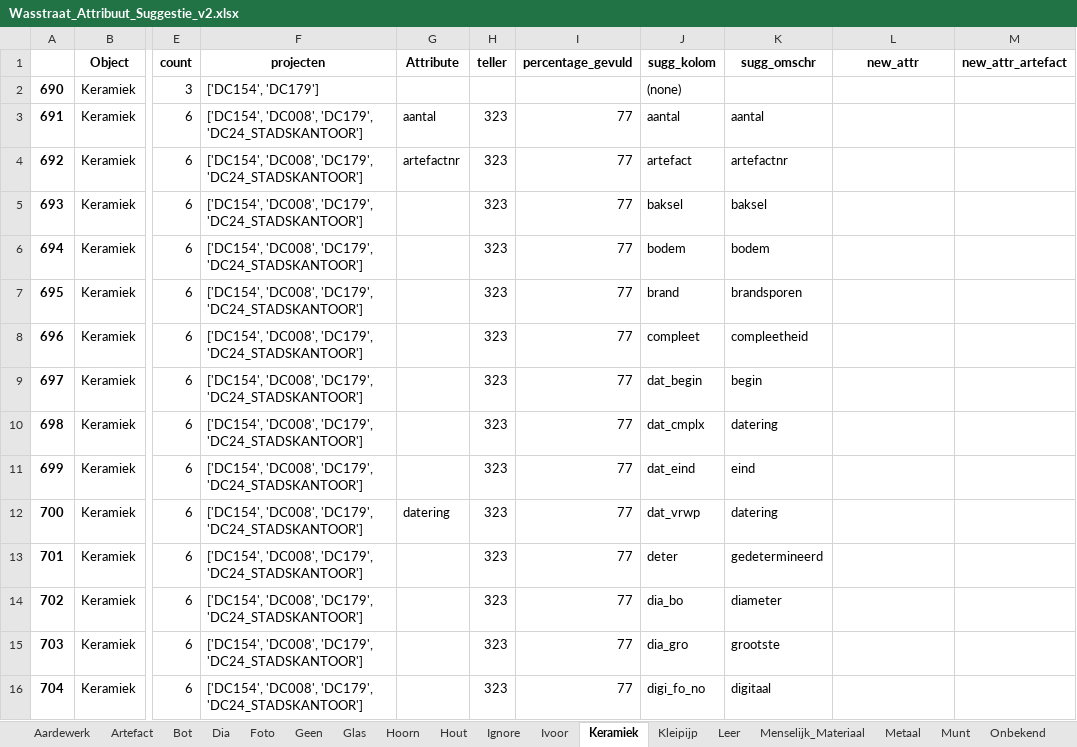
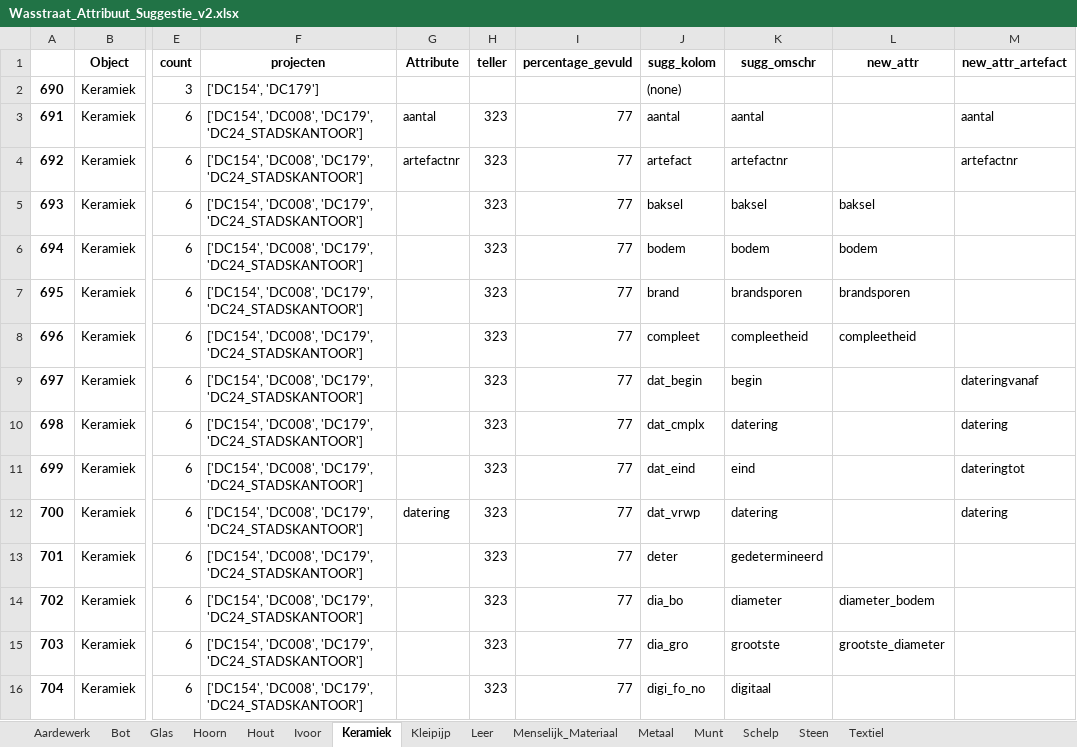
Before and after one commit to brienen/wasstraat_archeologische_data, an Excel workbook: data/wasstraat_config/Wasstraat_Attribuut_Suggestie_v2.xlsx, sheet Keramiek, drawn as a sheet; only a part is shown, gaps mark what is left out; values as stored, in another font and other column widths than the file's, no borders; the diff covers the shown part only; the diff names each change by its address in the sheet, - before the commit and + after, or states it on an @@ line.

Commit message:
Attr van artefacten en subsoorten toegevoegd

```diff
--- a/data/wasstraat_config/Wasstraat_Attribuut_Suggestie_v2.xlsx (sheet Keramiek)
+++ b/data/wasstraat_config/Wasstraat_Attribuut_Suggestie_v2.xlsx (sheet Keramiek)
-sheet tab: Artefact
-sheet tab: Dia
-sheet tab: Foto
-sheet tab: Geen
-sheet tab: Ignore
-sheet tab: Onbekend
-M3 (new_attr_artefact): (empty)
+M3 (new_attr_artefact): aantal
-M4 (new_attr_artefact): (empty)
+M4 (new_attr_artefact): artefactnr
-L5 (new_attr): (empty)
+L5 (new_attr): baksel
-L6 (new_attr): (empty)
+L6 (new_attr): bodem
-L7 (new_attr): (empty)
+L7 (new_attr): brandsporen
-L8 (new_attr): (empty)
+L8 (new_attr): compleetheid
-M9 (new_attr_artefact): (empty)
+M9 (new_attr_artefact): dateringvanaf
-M10 (new_attr_artefact): (empty)
+M10 (new_attr_artefact): datering
-M11 (new_attr_artefact): (empty)
+M11 (new_attr_artefact): dateringtot
-M12 (new_attr_artefact): (empty)
+M12 (new_attr_artefact): datering
-L14 (new_attr): (empty)
+L14 (new_attr): diameter_bodem
-L15 (new_attr): (empty)
+L15 (new_attr): grootste_diameter
```
Also changed, not shown: 36 edited cells elsewhere in this sheet, sheet Metaal, sheet Glas, sheet Leer, sheet Hout, sheet Aardewerk, sheet Steen, 4 more sheets, other sheet tabs, hidden cells, data/wasstraat_config/Wasstraat_Config_Harmonize.xlsx, 9 other files.
